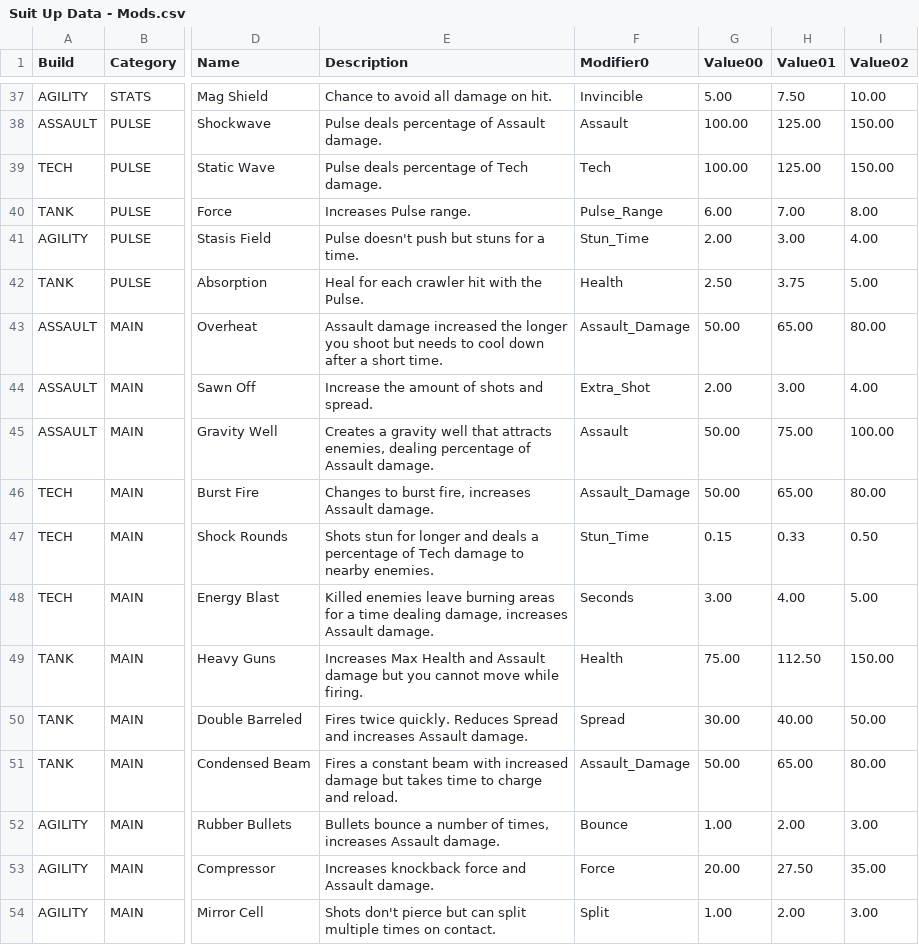
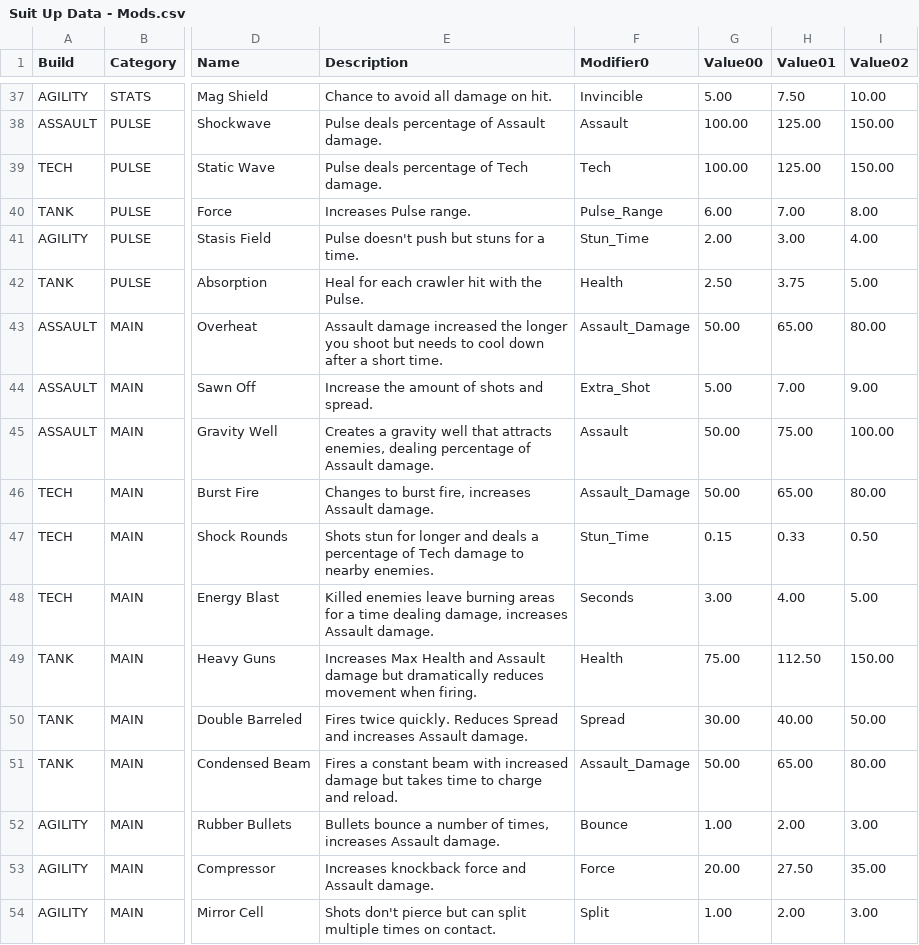
Before and after one commit to 21stFret/SuitUpMain, a CSV file: Assets/Resources/Suit Up Data - Mods.csv, drawn as a sheet; only a part is shown, gaps mark what is left out; the diff names each change by its address in the sheet, - before the commit and + after, or states it on an @@ line.

```diff
--- a/Assets/Resources/Suit Up Data - Mods.csv
+++ b/Assets/Resources/Suit Up Data - Mods.csv
-G44 (Value00): 2.00
+G44 (Value00): 5.00
-H44 (Value01): 3.00
+H44 (Value01): 7.00
-I44 (Value02): 4.00
+I44 (Value02): 9.00
-E49 (Description): …damage but you cannot move while firing.
+E49 (Description): …damage but dramatically reduces movement when firing.
```
Also changed, not shown: Assets/Resources/Suit Up Data - WeaponStats.csv, 21 other files.
